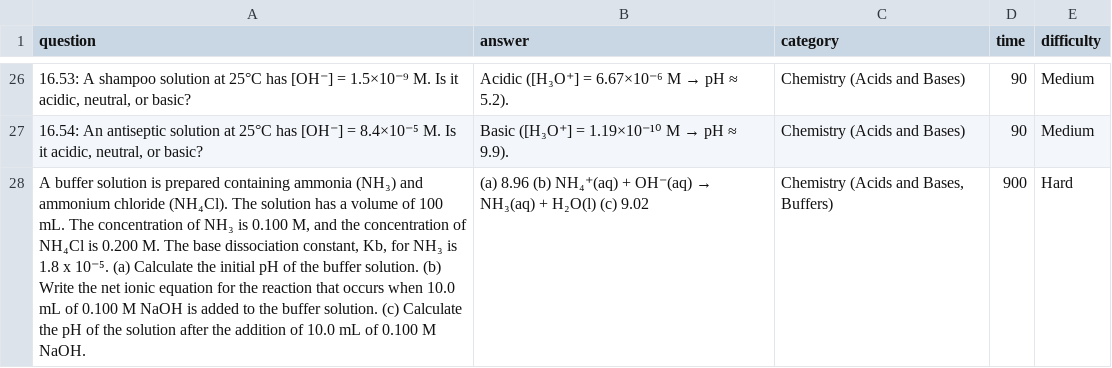
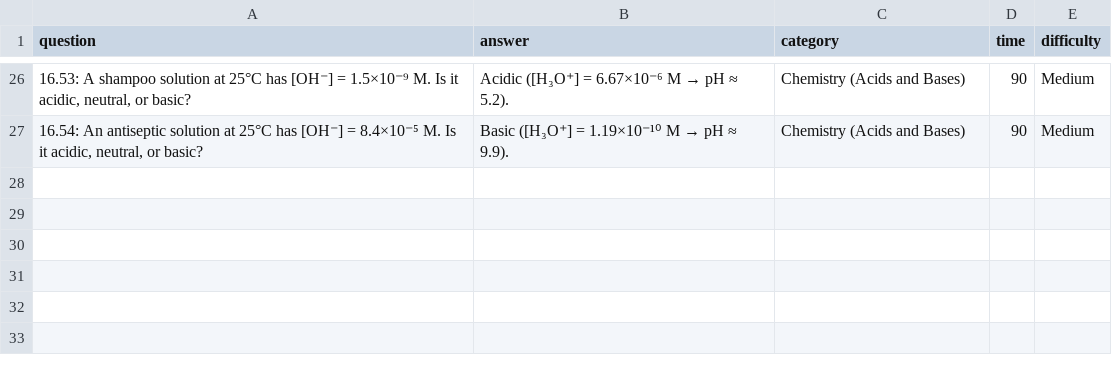
Before and after one commit to p119ro/NoviStudy, a CSV file: presets/apchemistryunit16.csv, drawn as a sheet; only a part is shown, gaps mark what is left out; the diff names each change by its address in the sheet, - before the commit and + after, or states it on an @@ line.

```diff
--- a/presets/apchemistryunit16.csv
+++ b/presets/apchemistryunit16.csv
-row 28: A buffer solution is prepared containing ammonia (NH₃) and ammonium chloride (NH₄Cl). The solution has a volume of 100 mL. The concentration of NH₃ is 0.100 M, and the concentration of NH₄Cl is 0.200 M. The base dissociation constant, Kb, for NH₃ is 1.8 x 10⁻⁵. (a) Calculate the initial pH of the buffer solution. (b) Write the net ionic equation for the reaction that occurs when 10.0 mL of 0.100 M NaOH is added to the buffer solution. (c) Calculate the pH of the solution after the addition of 10.0 mL of 0.100 M NaOH. | (a) 8.96 (b) NH₄⁺(aq) + OH⁻(aq) → NH₃(aq) + H₂O(l) (c) 9.02 | Chemistry (Acids and Bases, Buffers) | 900 | Hard
```
Also changed, not shown: 2 other files.
